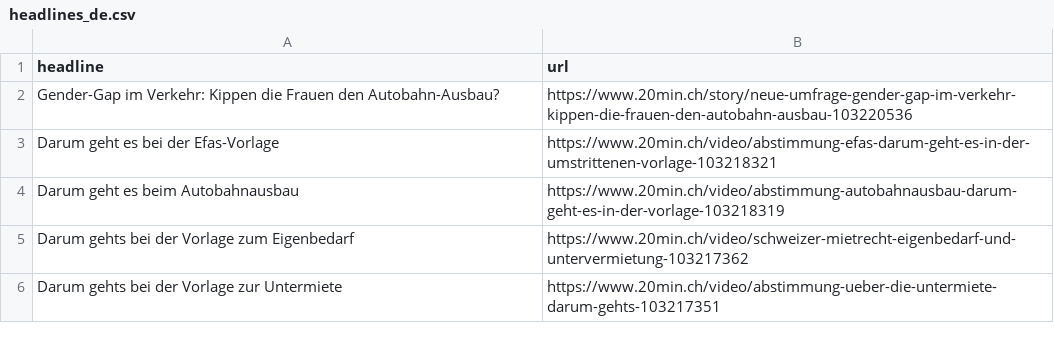
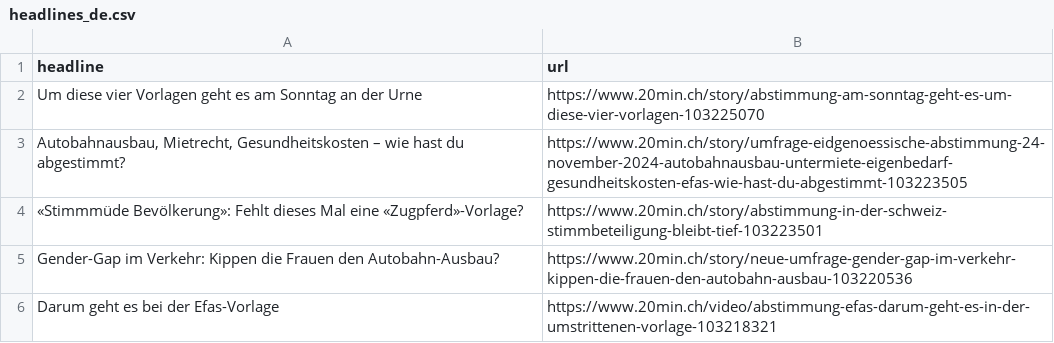
Before and after one commit to tomvaillant/20min-scraper, a CSV file: headlines_de.csv, drawn as a sheet.

```diff
--- a/headlines_de.csv
+++ b/headlines_de.csv
@@ -1,6 +1,6 @@
 headline,url
+Um diese vier Vorlagen geht es am Sonntag an der Urne,https://www.20min.ch/story/abstimmung-am-sonntag-geht-es-um-diese-vier-vorlagen-103225070
+"Autobahnausbau, Mietrecht, Gesundheitskosten – wie hast du abgestimmt?",https://www.20min.ch/story/umfrage-eidgenoessische-abstimmung-24-november-2024-autobahnausbau-untermiete-eigenbedarf-gesundheitskosten-efas-wie-hast-du-abgestimmt-103223505
+«Stimmmüde Bevölkerung»: Fehlt dieses Mal eine «Zugpferd»-Vorlage?,https://www.20min.ch/story/abstimmung-in-der-schweiz-stimmbeteiligung-bleibt-tief-103223501
 Gender-Gap im Verkehr: Kippen die Frauen den Autobahn-Ausbau?,https://www.20min.ch/story/neue-umfrage-gender-gap-im-verkehr-kippen-die-frauen-den-autobahn-ausbau-103220536
 Darum geht es bei der Efas-Vorlage,https://www.20min.ch/video/abstimmung-efas-darum-geht-es-in-der-umstrittenen-vorlage-103218321
-Darum geht es beim Autobahnausbau,https://www.20min.ch/video/abstimmung-autobahnausbau-darum-geht-es-in-der-vorlage-103218319
-Darum gehts bei der Vorlage zum Eigenbedarf,https://www.20min.ch/video/schweizer-mietrecht-eigenbedarf-und-untervermietung-103217362
-Darum gehts bei der Vorlage zur Untermiete,https://www.20min.ch/video/abstimmung-ueber-die-untermiete-darum-gehts-103217351
```
Also changed, not shown: headlines_fr.csv.
